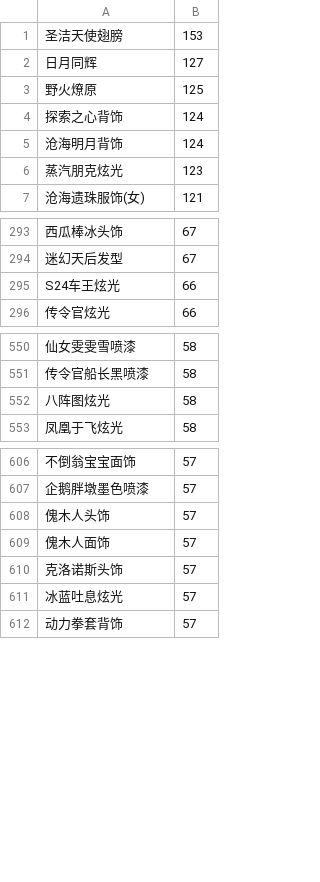
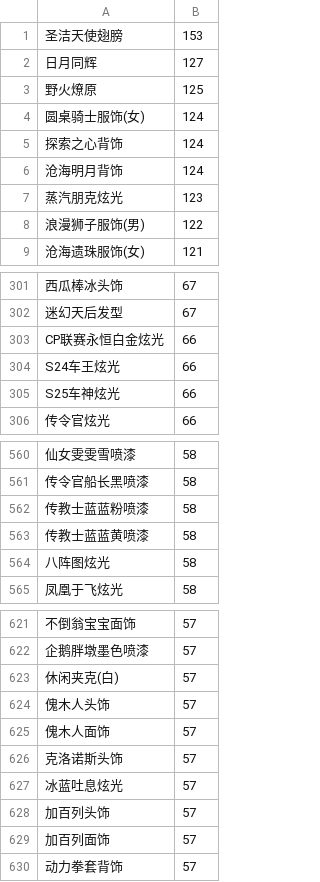
Before and after one commit to amimibear/KartRider, a CSV file: PinJian/danpin1.csv, drawn as a sheet; only a part is shown, gaps mark what is left out; the diff covers the shown part only; the diff names each change by its address in the sheet, - before the commit and + after, or states it on an @@ line.

```diff
--- a/PinJian/danpin1.csv
+++ b/PinJian/danpin1.csv
+row 4: 圆桌骑士服饰(女) | 124
+row 8: 浪漫狮子服饰(男) | 122
+row 303: CP联赛永恒白金炫光 | 66
+row 305: S25车神炫光 | 66
+row 562: 传教士蓝蓝粉喷漆 | 58
+row 563: 传教士蓝蓝黄喷漆 | 58
+row 623: 休闲夹克(白) | 57
+row 628: 加百列头饰 | 57
+row 629: 加百列面饰 | 57
```
Also changed, not shown: 23 added rows elsewhere in this file, PinJian/danpin0+.csv, PinJian/danpin0.csv, 7 other files.
